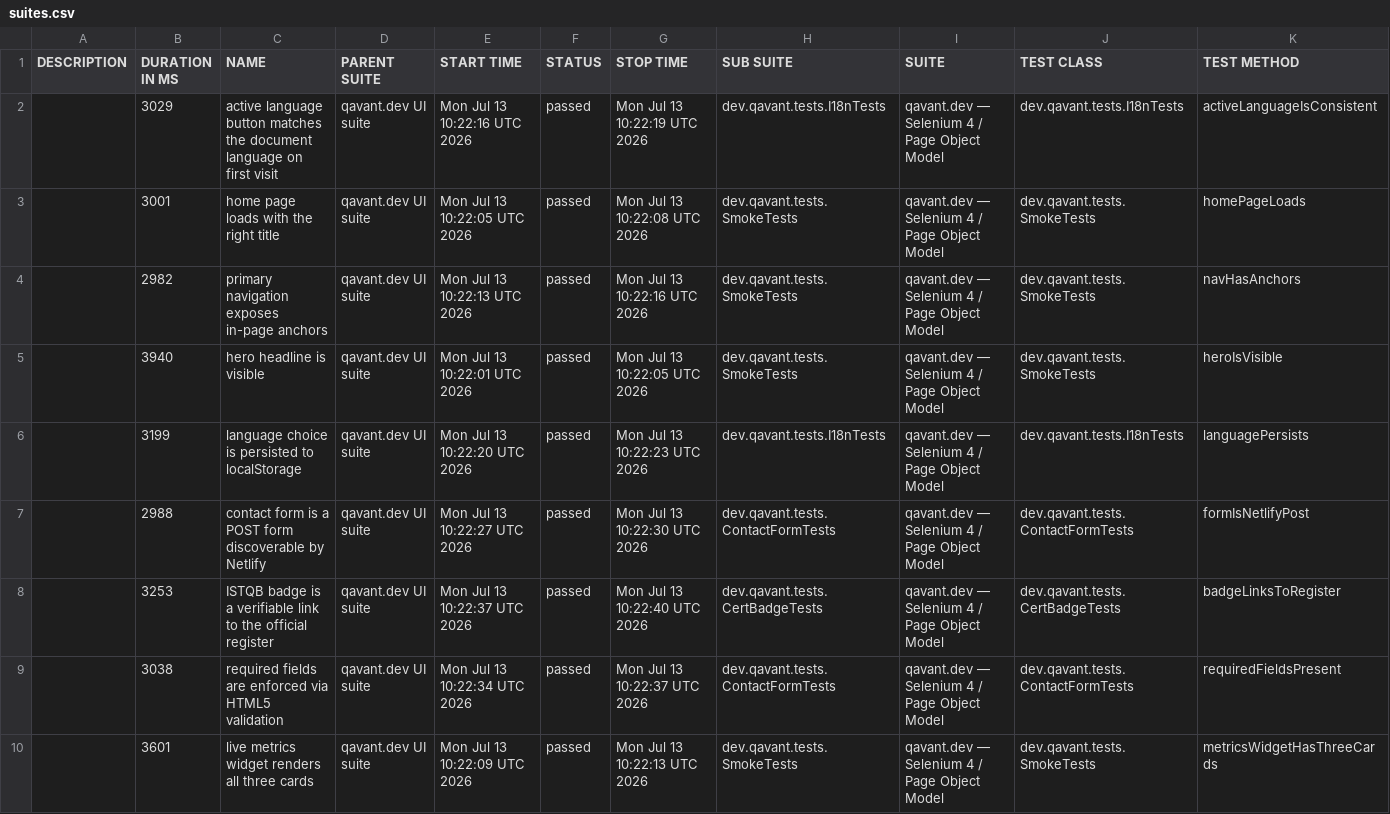
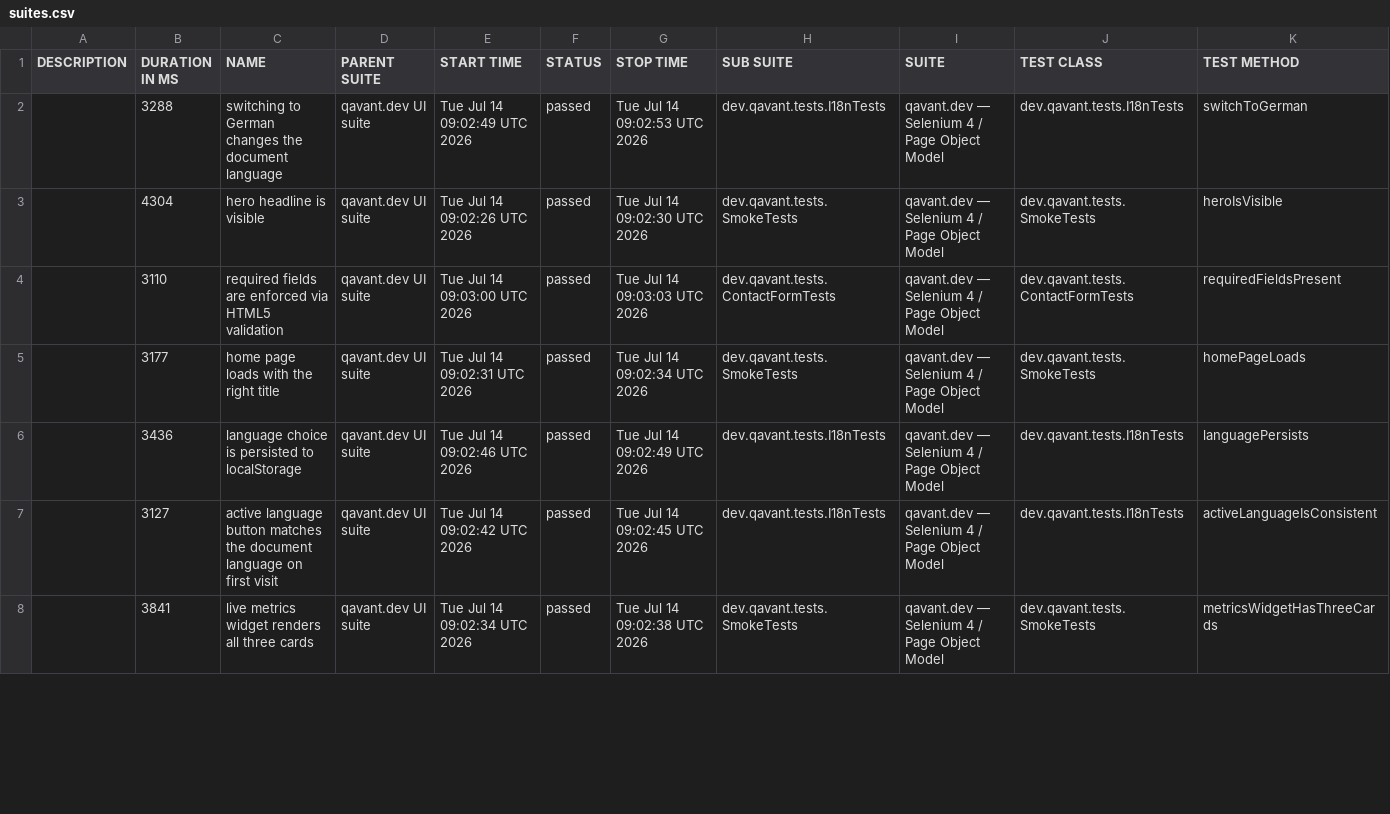
Before and after one commit to peterolah-qa/qavant-selenium, a CSV file: data/suites.csv, drawn as a sheet; only a part is shown; the diff covers the shown part only.

```diff
--- a/data/suites.csv
+++ b/data/suites.csv
@@ -1,10 +1,8 @@
 "DESCRIPTION","DURATION IN MS","NAME","PARENT SUITE","START TIME","STATUS","STOP TIME","SUB SUITE","SUITE","TEST CLASS","TEST METHOD"
-"","3029","active language button matches the document language on first visit","qavant.dev UI suite","Mon Jul 13 10:22:16 UTC 2026","passed","Mon Jul 13 10:22:19 UTC 2026","dev.qavant.tests.I18nTests","qavant.dev — Selenium 4 / Page Object Model","dev.qavant.tests.I18nTests","activeLanguageIsConsistent"
-"","3001","home page loads with the right title","qavant.dev UI suite","Mon Jul 13 10:22:05 UTC 2026","passed","Mon Jul 13 10:22:08 UTC 2026","dev.qavant.tests.SmokeTests","qavant.dev — Selenium 4 / Page Object Model","dev.qavant.tests.SmokeTests","homePageLoads"
-"","2982","primary navigation exposes in-page anchors","qavant.dev UI suite","Mon Jul 13 10:22:13 UTC 2026","passed","Mon Jul 13 10:22:16 UTC 2026","dev.qavant.tests.SmokeTests","qavant.dev — Selenium 4 / Page Object Model","dev.qavant.tests.SmokeTests","navHasAnchors"
-"","3940","hero headline is visible","qavant.dev UI suite","Mon Jul 13 10:22:01 UTC 2026","passed","Mon Jul 13 10:22:05 UTC 2026","dev.qavant.tests.SmokeTests","qavant.dev — Selenium 4 / Page Object Model","dev.qavant.tests.SmokeTests","heroIsVisible"
-"","3199","language choice is persisted to localStorage","qavant.dev UI suite","Mon Jul 13 10:22:20 UTC 2026","passed","Mon Jul 13 10:22:23 UTC 2026","dev.qavant.tests.I18nTests","qavant.dev — Selenium 4 / Page Object Model","dev.qavant.tests.I18nTests","languagePersists"
-"","2988","contact form is a POST form discoverable by Netlify","qavant.dev UI suite","Mon Jul 13 10:22:27 UTC 2026","passed","Mon Jul 13 10:22:30 UTC 2026","dev.qavant.tests.ContactFormTests","qavant.dev — Selenium 4 / Page Object Model","dev.qavant.tests.ContactFormTests","formIsNetlifyPost"
-"","3253","ISTQB badge is a verifiable link to the official register","qavant.dev UI suite","Mon Jul 13 10:22:37 UTC 2026","passed","Mon Jul 13 10:22:40 UTC 2026","dev.qavant.tests.CertBadgeTests","qavant.dev — Selenium 4 / Page Object Model","dev.qavant.tests.CertBadgeTests","badgeLinksToRegister"
-"","3038","required fields are enforced via HTML5 validation","qavant.dev UI suite","Mon Jul 13 10:22:34 UTC 2026","passed","Mon Jul 13 10:22:37 UTC 2026","dev.qavant.tests.ContactFormTests","qavant.dev — Selenium 4 / Page Object Model","dev.qavant.tests.ContactFormTests","requiredFieldsPresent"
-"","3601","live metrics widget renders all three cards","qavant.dev UI suite","Mon Jul 13 10:22:09 UTC 2026","passed","Mon Jul 13 10:22:13 UTC 2026","dev.qavant.tests.SmokeTests","qavant.dev — Selenium 4 / Page Object Model","dev.qavant.tests.SmokeTests","metricsWidgetHasThreeCards"
+"","3288","switching to German changes the document language","qavant.dev UI suite","Tue Jul 14 09:02:49 UTC 2026","passed","Tue Jul 14 09:02:53 UTC 2026","dev.qavant.tests.I18nTests","qavant.dev — Selenium 4 / Page Object Model","dev.qavant.tests.I18nTests","switchToGerman"
+"","4304","hero headline is visible","qavant.dev UI suite","Tue Jul 14 09:02:26 UTC 2026","passed","Tue Jul 14 09:02:30 UTC 2026","dev.qavant.tests.SmokeTests","qavant.dev — Selenium 4 / Page Object Model","dev.qavant.tests.SmokeTests","heroIsVisible"
+"","3110","required fields are enforced via HTML5 validation","qavant.dev UI suite","Tue Jul 14 09:03:00 UTC 2026","passed","Tue Jul 14 09:03:03 UTC 2026","dev.qavant.tests.ContactFormTests","qavant.dev — Selenium 4 / Page Object Model","dev.qavant.tests.ContactFormTests","requiredFieldsPresent"
+"","3177","home page loads with the right title","qavant.dev UI suite","Tue Jul 14 09:02:31 UTC 2026","passed","Tue Jul 14 09:02:34 UTC 2026","dev.qavant.tests.SmokeTests","qavant.dev — Selenium 4 / Page Object Model","dev.qavant.tests.SmokeTests","homePageLoads"
+"","3436","language choice is persisted to localStorage","qavant.dev UI suite","Tue Jul 14 09:02:46 UTC 2026","passed","Tue Jul 14 09:02:49 UTC 2026","dev.qavant.tests.I18nTests","qavant.dev — Selenium 4 / Page Object Model","dev.qavant.tests.I18nTests","languagePersists"
+"","3127","active language button matches the document language on first visit","qavant.dev UI suite","Tue Jul 14 09:02:42 UTC 2026","passed","Tue Jul 14 09:02:45 UTC 2026","dev.qavant.tests.I18nTests","qavant.dev — Selenium 4 / Page Object Model","dev.qavant.tests.I18nTests","activeLanguageIsConsistent"
+"","3841","live metrics widget renders all three cards","qavant.dev UI suite","Tue Jul 14 09:02:34 UTC 2026","passed","Tue Jul 14 09:02:38 UTC 2026","dev.qavant.tests.SmokeTests","qavant.dev — Selenium 4 / Page Object Model","dev.qavant.tests.SmokeTests","metricsWidgetHasThreeCards"
```
Also changed, not shown: 2 added rows and 10 edited cells elsewhere in this file, 36 other files.
